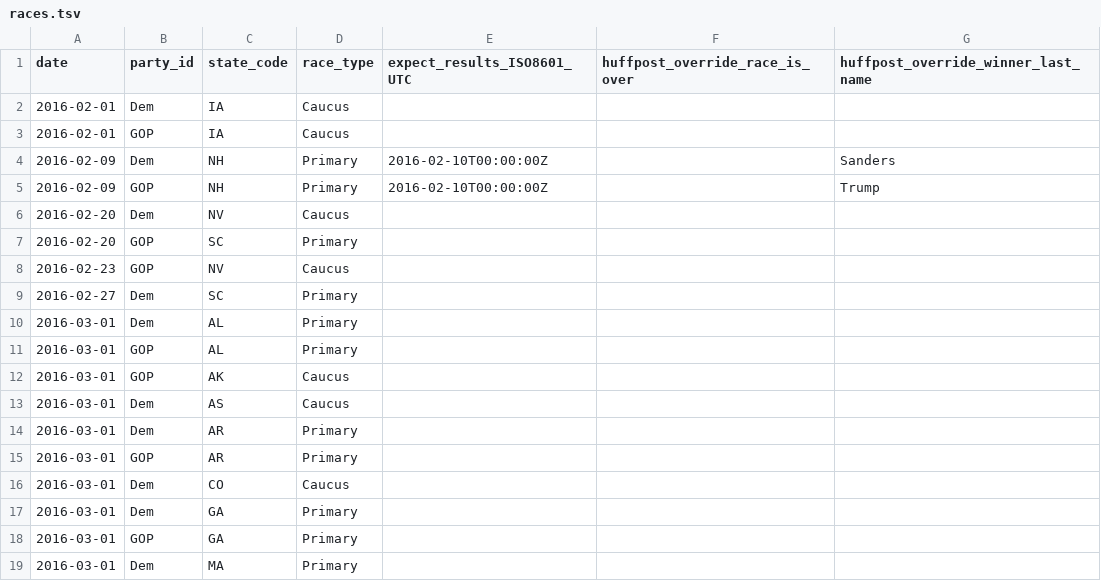
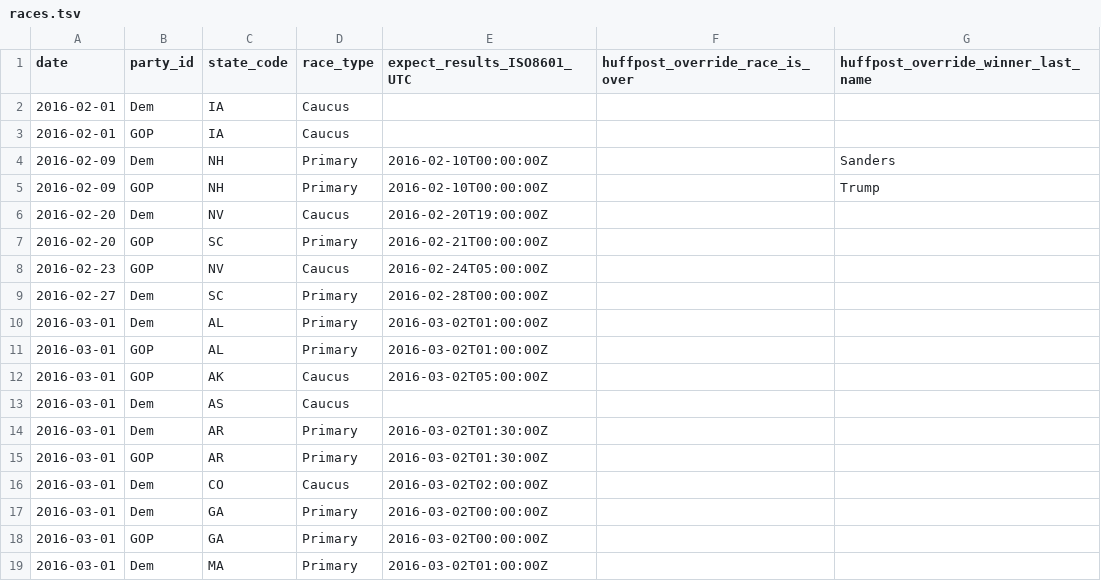
Before and after one commit to BeastNeedsMoreTorque/primaries-2016, a TSV file: app/static/races.tsv, drawn as a sheet; only a part is shown; the diff covers the shown part only.

```diff
--- a/app/static/races.tsv
+++ b/app/static/races.tsv
@@ -5,15 +5,15 @@ date	party_id	state_code	race_type	expect_results_ISO8601_UTC	huffpost_override_
 2016-02-09	GOP	NH	Primary	2016-02-10T00:00:00Z		Trump
-2016-02-20	Dem	NV	Caucus			
-2016-02-20	GOP	SC	Primary			
-2016-02-23	GOP	NV	Caucus			
-2016-02-27	Dem	SC	Primary			
-2016-03-01	Dem	AL	Primary			
-2016-03-01	GOP	AL	Primary			
-2016-03-01	GOP	AK	Caucus			
+2016-02-20	Dem	NV	Caucus	2016-02-20T19:00:00Z		
+2016-02-20	GOP	SC	Primary	2016-02-21T00:00:00Z		
+2016-02-23	GOP	NV	Caucus	2016-02-24T05:00:00Z		
+2016-02-27	Dem	SC	Primary	2016-02-28T00:00:00Z		
+2016-03-01	Dem	AL	Primary	2016-03-02T01:00:00Z		
+2016-03-01	GOP	AL	Primary	2016-03-02T01:00:00Z		
+2016-03-01	GOP	AK	Caucus	2016-03-02T05:00:00Z		
 2016-03-01	Dem	AS	Caucus			
-2016-03-01	Dem	AR	Primary			
-2016-03-01	GOP	AR	Primary			
-2016-03-01	Dem	CO	Caucus			
-2016-03-01	Dem	GA	Primary			
-2016-03-01	GOP	GA	Primary			
-2016-03-01	Dem	MA	Primary			
+2016-03-01	Dem	AR	Primary	2016-03-02T01:30:00Z		
+2016-03-01	GOP	AR	Primary	2016-03-02T01:30:00Z		
+2016-03-01	Dem	CO	Caucus	2016-03-02T02:00:00Z		
+2016-03-01	Dem	GA	Primary	2016-03-02T00:00:00Z		
+2016-03-01	GOP	GA	Primary	2016-03-02T00:00:00Z		
+2016-03-01	Dem	MA	Primary	2016-03-02T01:00:00Z		
```
Also changed, not shown: 11 edited cells elsewhere in this file, app/static/states.tsv, 23 other files.
